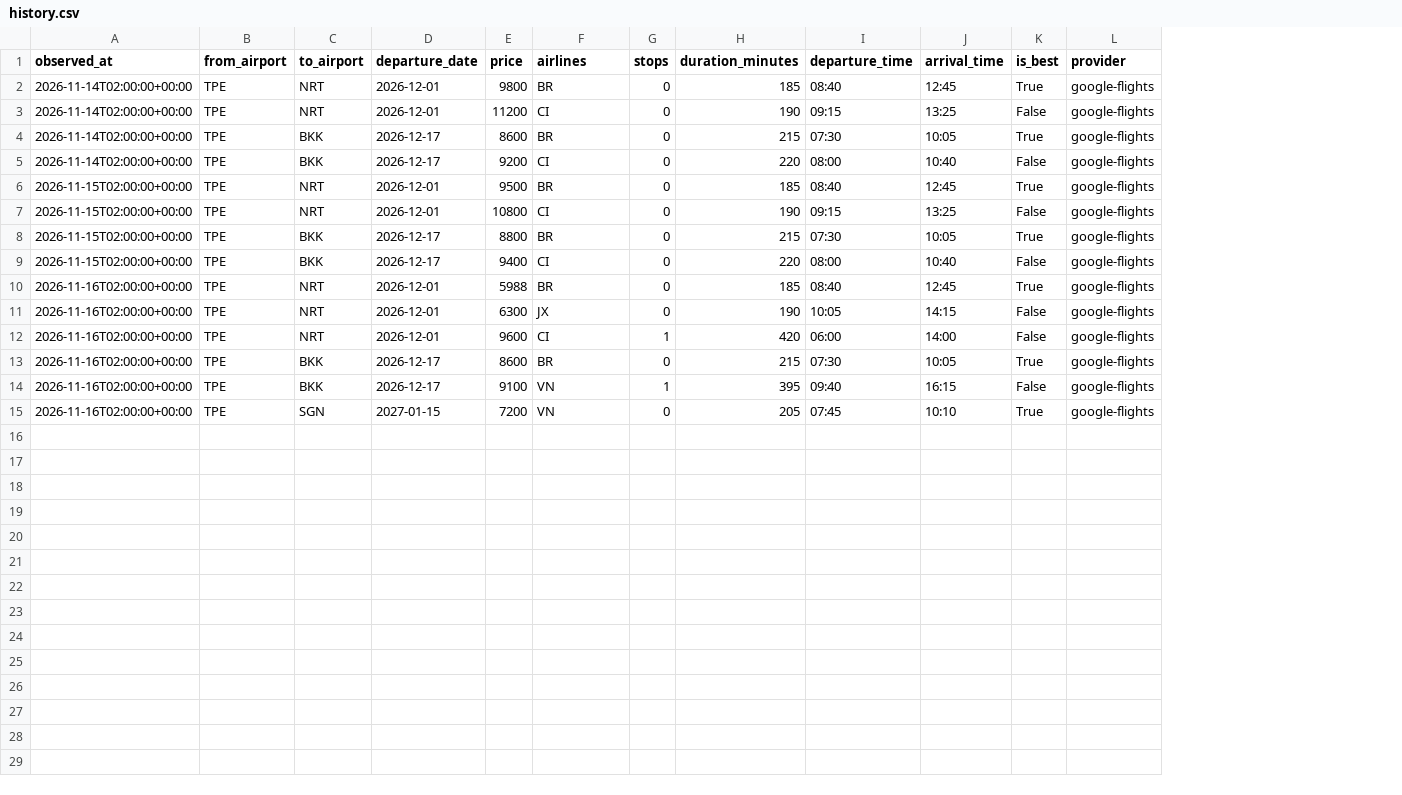
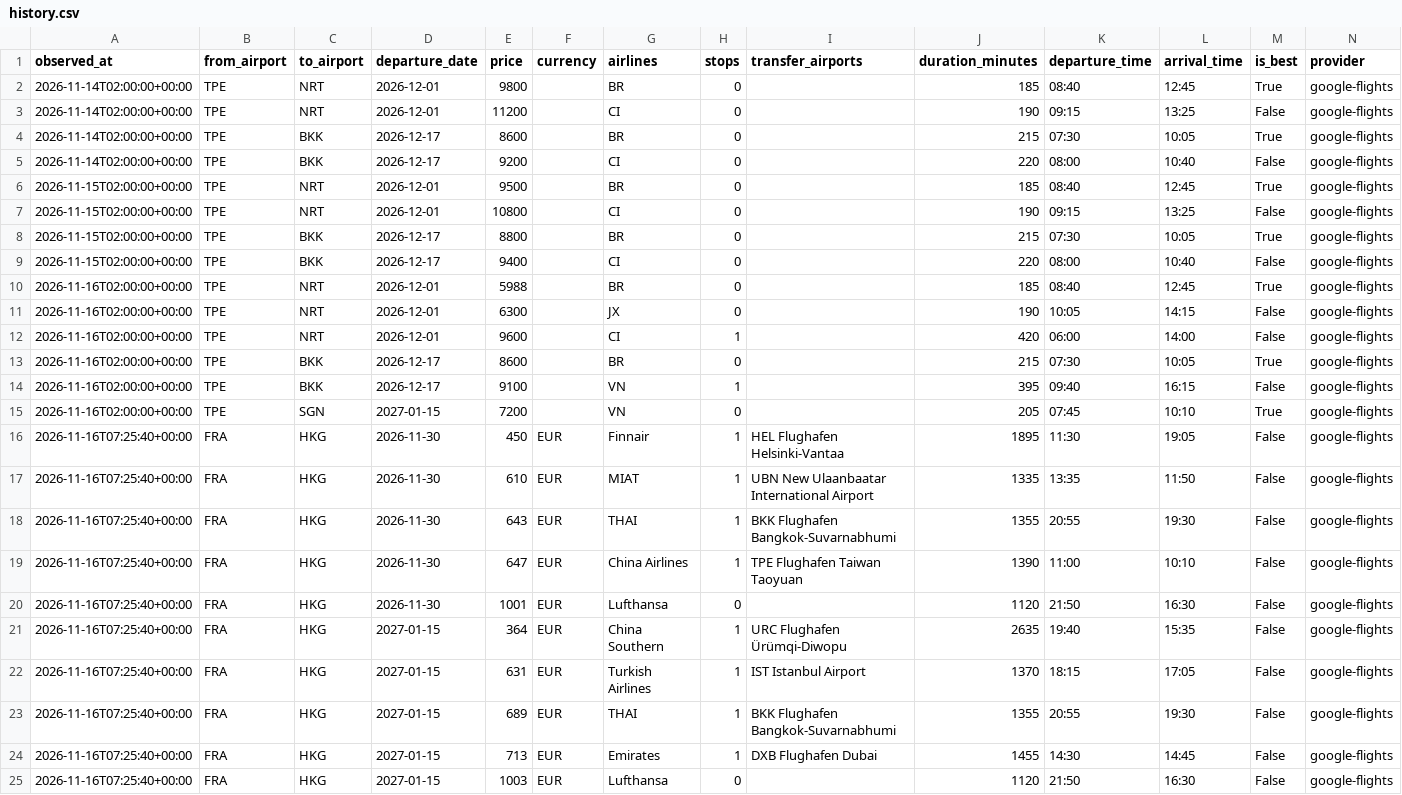
Before and after one commit to will2w/flight-deals, a CSV file: data/history.csv, drawn as a sheet; the diff names each change by its address in the sheet, - before the commit and + after, or states it on an @@ line.

```diff
--- a/data/history.csv
+++ b/data/history.csv
+column F (currency), empty
+column I (transfer_airports), empty
+row 16: 2026-11-16T07:25:40+00:00 | FRA | HKG | 2026-11-30 | 450 | EUR | Finnair | 1 | HEL Flughafen Helsinki-Vantaa | 1895 | 11:30 | 19:05 | False | google-flights
+row 17: 2026-11-16T07:25:40+00:00 | FRA | HKG | 2026-11-30 | 610 | EUR | MIAT | 1 | UBN New Ulaanbaatar International Airport | 1335 | 13:35 | 11:50 | False | google-flights
+row 18: 2026-11-16T07:25:40+00:00 | FRA | HKG | 2026-11-30 | 643 | EUR | THAI | 1 | BKK Flughafen Bangkok-Suvarnabhumi | 1355 | 20:55 | 19:30 | False | google-flights
+row 19: 2026-11-16T07:25:40+00:00 | FRA | HKG | 2026-11-30 | 647 | EUR | China Airlines | 1 | TPE Flughafen Taiwan Taoyuan | 1390 | 11:00 | 10:10 | False | google-flights
+row 20: 2026-11-16T07:25:40+00:00 | FRA | HKG | 2026-11-30 | 1001 | EUR | Lufthansa | 0 |  | 1120 | 21:50 | 16:30 | False | google-flights
+row 21: 2026-11-16T07:25:40+00:00 | FRA | HKG | 2027-01-15 | 364 | EUR | China Southern | 1 | URC Flughafen Ürümqi-Diwopu | 2635 | 19:40 | 15:35 | False | google-flights
+row 22: 2026-11-16T07:25:40+00:00 | FRA | HKG | 2027-01-15 | 631 | EUR | Turkish Airlines | 1 | IST Istanbul Airport | 1370 | 18:15 | 17:05 | False | google-flights
+row 23: 2026-11-16T07:25:40+00:00 | FRA | HKG | 2027-01-15 | 689 | EUR | THAI | 1 | BKK Flughafen Bangkok-Suvarnabhumi | 1355 | 20:55 | 19:30 | False | google-flights
+row 24: 2026-11-16T07:25:40+00:00 | FRA | HKG | 2027-01-15 | 713 | EUR | Emirates | 1 | DXB Flughafen Dubai | 1455 | 14:30 | 14:45 | False | google-flights
+row 25: 2026-11-16T07:25:40+00:00 | FRA | HKG | 2027-01-15 | 1003 | EUR | Lufthansa | 0 |  | 1120 | 21:50 | 16:30 | False | google-flights
```
Also changed, not shown: 1 other file.
